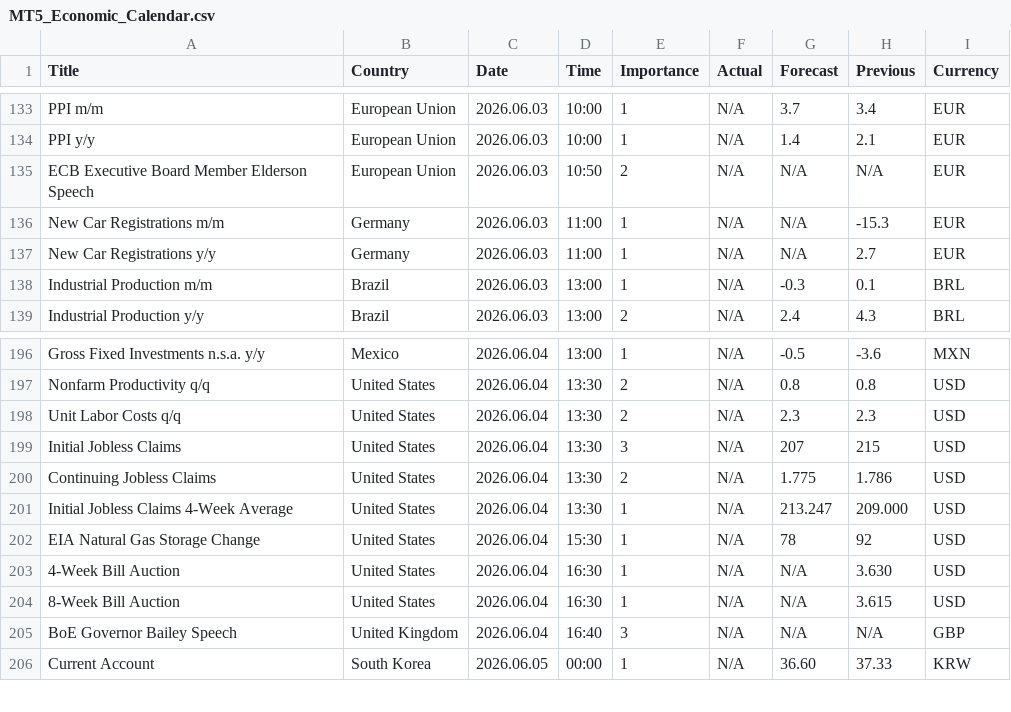
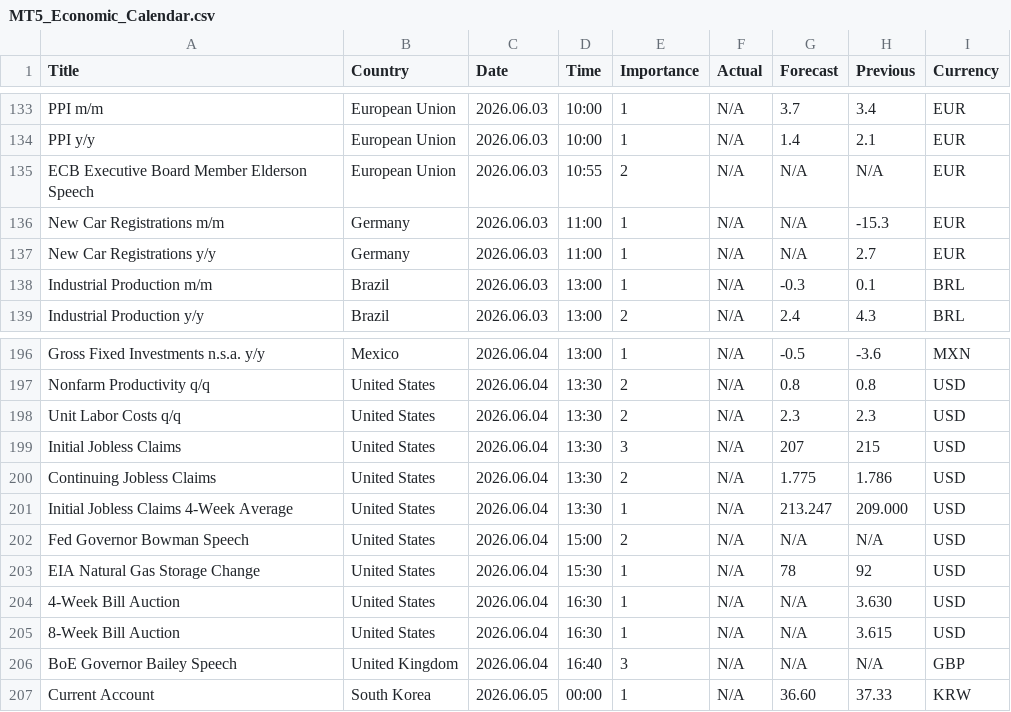
Before and after one commit to CryptoGamerDev/MT5_Economic_Calendar, a CSV file: MT5_Economic_Calendar.csv, drawn as a sheet; only a part is shown, gaps mark what is left out.

Commit message:
Auto update (GMT): 2026-06-03 00:02:11

```diff
--- a/MT5_Economic_Calendar.csv
+++ b/MT5_Economic_Calendar.csv
@@ -134,3 +134,3 @@ PPI m/m,European Union,2026.06.03,10:00,1,N/A,3.7,3.4,EUR
 PPI y/y,European Union,2026.06.03,10:00,1,N/A,1.4,2.1,EUR
-ECB Executive Board Member Elderson Speech,European Union,2026.06.03,10:50,2,N/A,N/A,N/A,EUR
+ECB Executive Board Member Elderson Speech,European Union,2026.06.03,10:55,2,N/A,N/A,N/A,EUR
 New Car Registrations m/m,Germany,2026.06.03,11:00,1,N/A,N/A,-15.3,EUR
@@ -201,2 +201,3 @@ Continuing Jobless Claims,United States,2026.06.04,13:30,2,N/A,1.775,1.786,USD
 Initial Jobless Claims 4-Week Average,United States,2026.06.04,13:30,1,N/A,213.247,209.000,USD
+Fed Governor Bowman Speech,United States,2026.06.04,15:00,2,N/A,N/A,N/A,USD
 EIA Natural Gas Storage Change,United States,2026.06.04,15:30,1,N/A,78,92,USD
```
